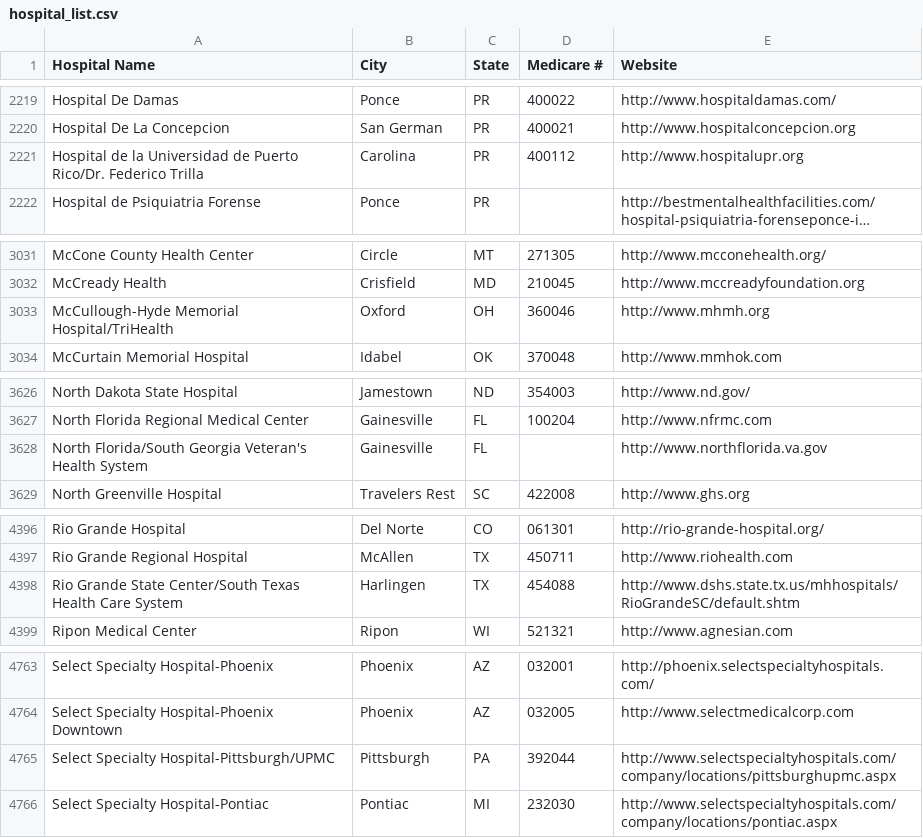
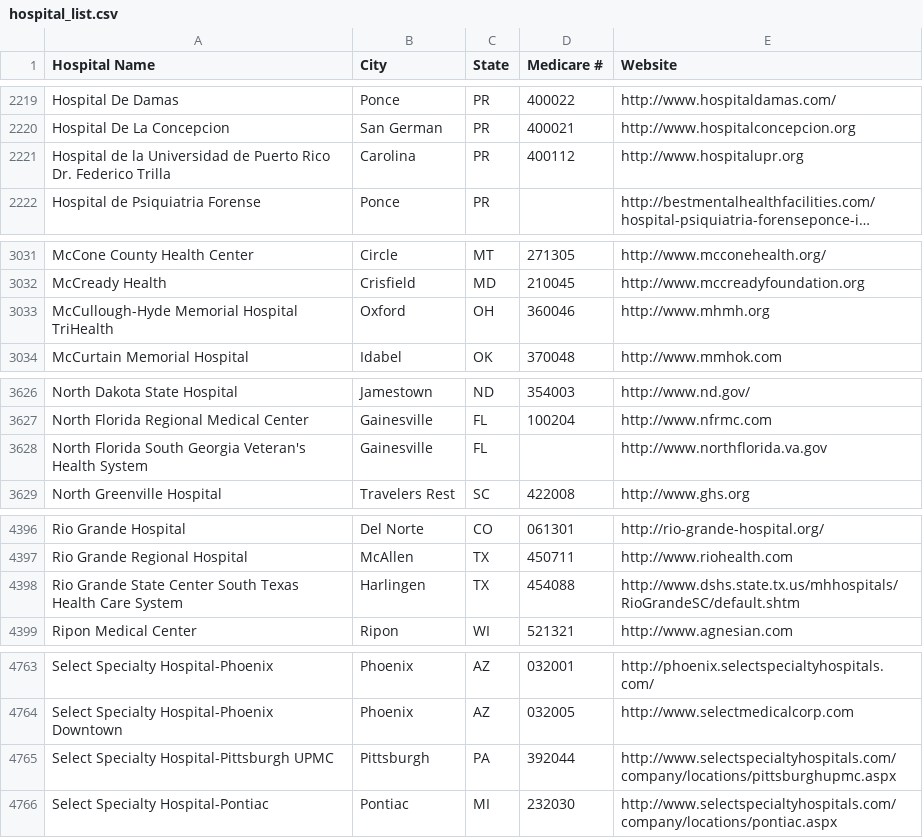
Before and after one commit to hautahi/AHA_scrape, a CSV file: input/hospital_list.csv, drawn as a sheet; only a part is shown, gaps mark what is left out; long unchanged cells end in …; the diff covers the shown part only; the diff names each change by its address in the sheet, - before the commit and + after, or states it on an @@ line.

```diff
--- a/input/hospital_list.csv
+++ b/input/hospital_list.csv
-A2221 (Hospital Name): …de Puerto Rico/Dr. Federico Trilla
+A2221 (Hospital Name): …de Puerto Rico Dr. Federico Trilla
-A3033 (Hospital Name): McCullough-Hyde Memorial Hospital/TriHealth
+A3033 (Hospital Name): McCullough-Hyde Memorial Hospital TriHealth
-A3628 (Hospital Name): North Florida/South Georgia Veteran's…
+A3628 (Hospital Name): North Florida South Georgia Veteran's…
-A4398 (Hospital Name): …Grande State Center/South Texas Health…
+A4398 (Hospital Name): …Grande State Center South Texas Health…
-A4765 (Hospital Name): Select Specialty Hospital-Pittsburgh/UPMC
+A4765 (Hospital Name): Select Specialty Hospital-Pittsburgh UPMC
```
Also changed, not shown: 28 edited cells elsewhere in this file.
